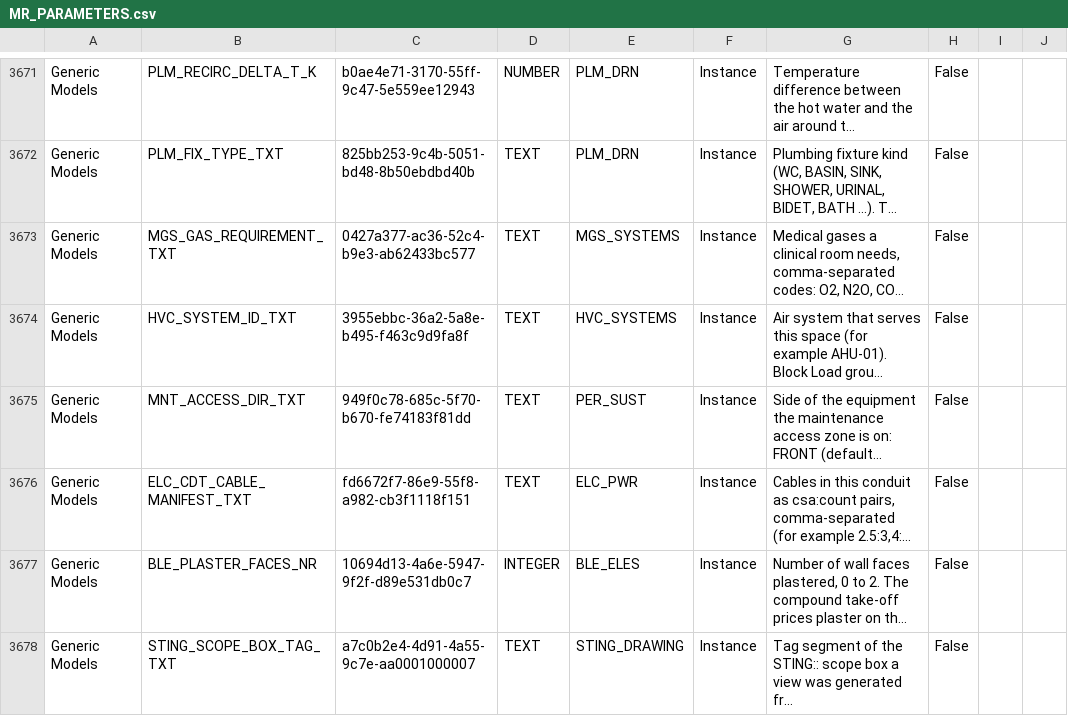
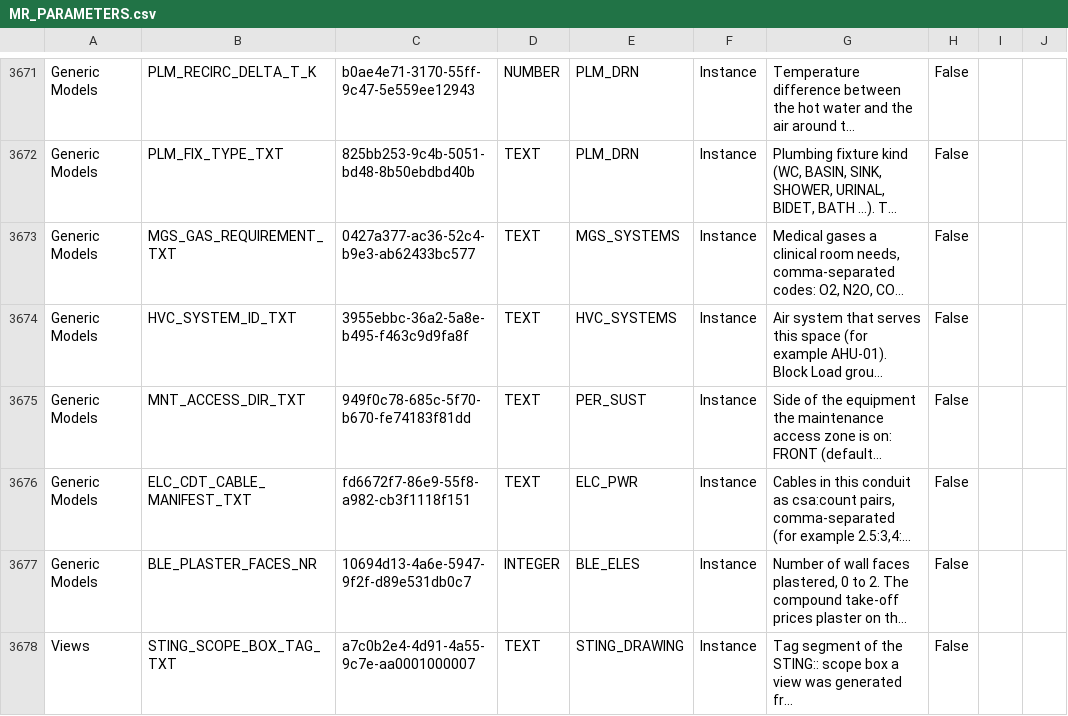
Before and after one commit to beckykyomugisha/STINGTOOLS, a CSV file: StingTools/Data/MR_PARAMETERS.csv, drawn as a sheet; only a part is shown, gaps mark what is left out; long unchanged cells end in …; the diff names each change by its address in the sheet, - before the commit and + after, or states it on an @@ line.

```diff
--- a/StingTools/Data/MR_PARAMETERS.csv
+++ b/StingTools/Data/MR_PARAMETERS.csv
-A3678: Generic Models
+A3678: Views
```
Also changed, not shown: 1 other file.
